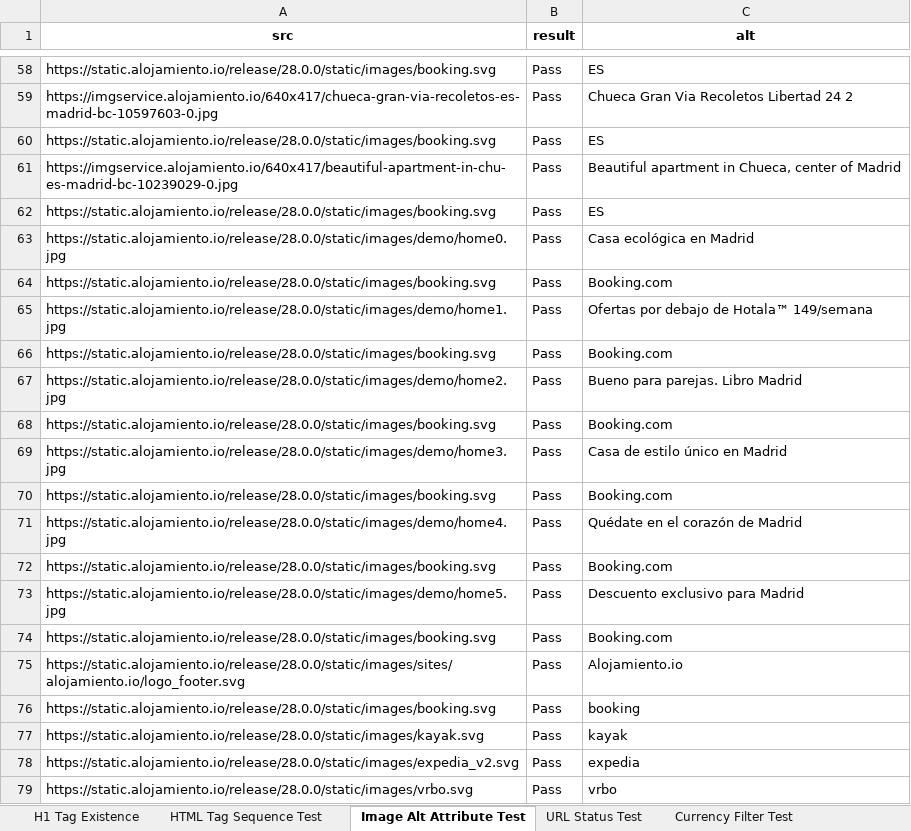
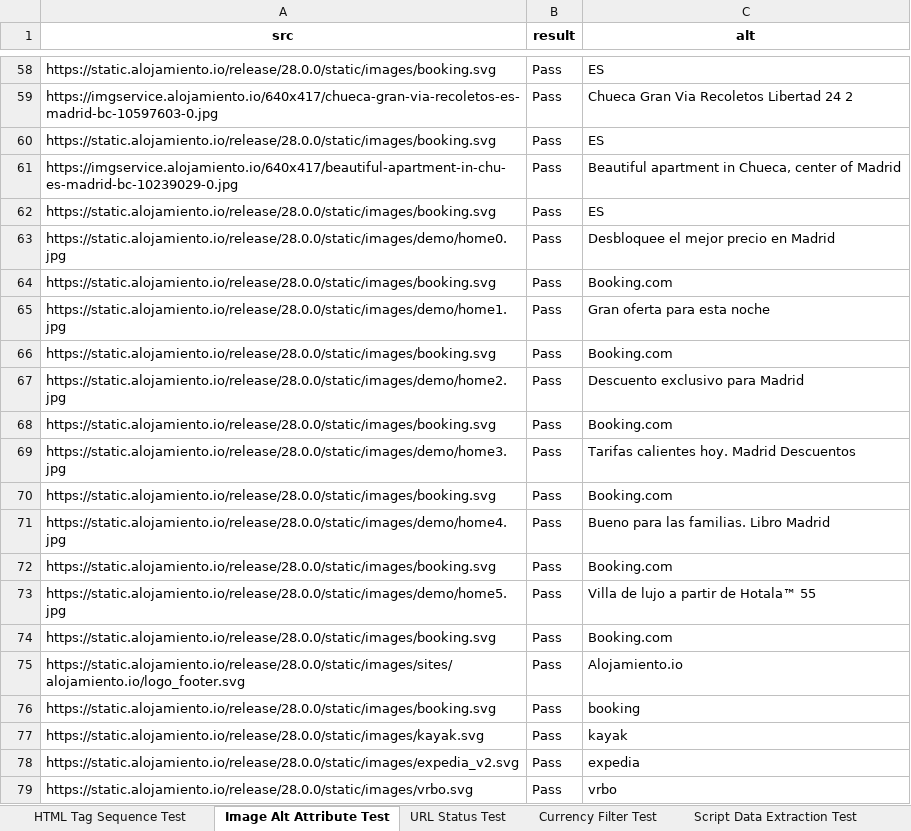
Before and after one commit to arman-007/assignment-7, an Excel workbook: reports/test_report.xlsx, sheet Image Alt Attribute Test, drawn as a sheet; only a part is shown, gaps mark what is left out; values as stored, in another font and other column widths than the file's, no borders; the diff names each change by its address in the sheet, - before the commit and + after, or states it on an @@ line.

```diff
--- a/reports/test_report.xlsx (sheet Image Alt Attribute Test)
+++ b/reports/test_report.xlsx (sheet Image Alt Attribute Test)
+sheet tab: Script Data Extraction Test
-C63 (alt): Casa ecológica en Madrid
+C63 (alt): Desbloquee el mejor precio en Madrid
-C65 (alt): Ofertas por debajo de Hotala™ 149/semana
+C65 (alt): Gran oferta para esta noche
-C67 (alt): Bueno para parejas. Libro Madrid
+C67 (alt): Descuento exclusivo para Madrid
-C69 (alt): Casa de estilo único en Madrid
+C69 (alt): Tarifas calientes hoy. Madrid Descuentos
-C71 (alt): Quédate en el corazón de Madrid
+C71 (alt): Bueno para las familias. Libro Madrid
-C73 (alt): Descuento exclusivo para Madrid
+C73 (alt): Villa de lujo a partir de Hotala™ 55
```
Also changed, not shown: sheet URL Status Test, sheet Currency Filter Test, other sheet tabs, 17 other files.
